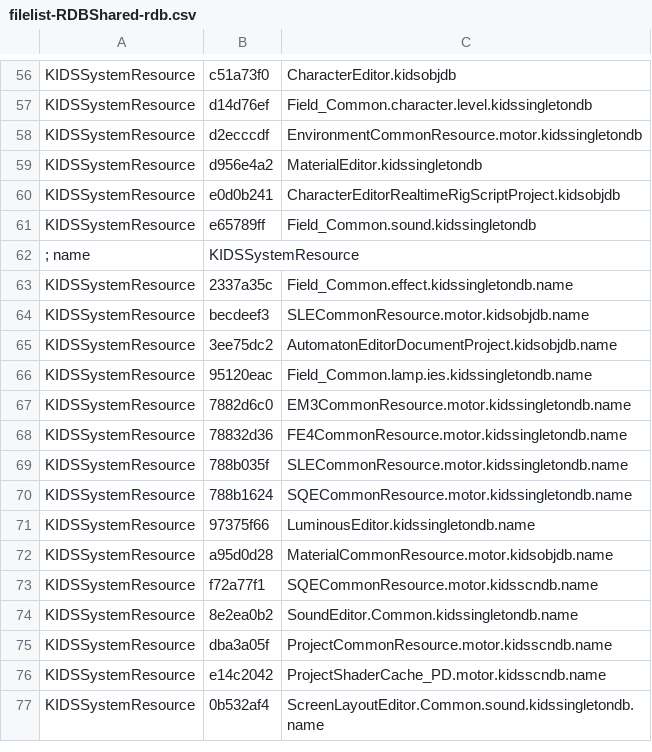
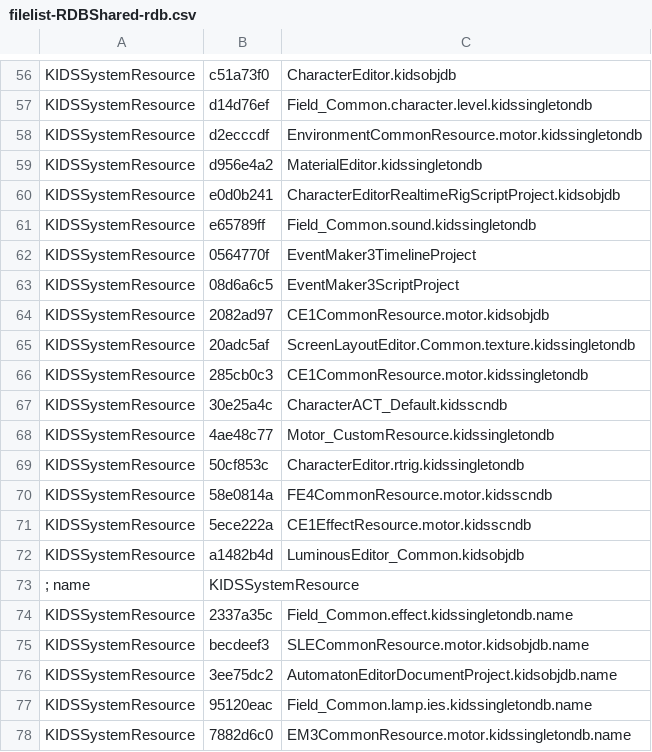
Before and after one commit to yretenai/Cethleann, a CSV file: Cethleann/filelist-RDBShared-rdb.csv, drawn as a sheet; only a part is shown, gaps mark what is left out; the shorter side is filled out with more unchanged rows.

```diff
--- a/Cethleann/filelist-RDBShared-rdb.csv
+++ b/Cethleann/filelist-RDBShared-rdb.csv
@@ -61,2 +61,13 @@ KIDSSystemResource,e0d0b241,CharacterEditorRealtimeRigScriptProject.kidsobjdb
 KIDSSystemResource,e65789ff,Field_Common.sound.kidssingletondb
+KIDSSystemResource,0564770f,EventMaker3TimelineProject
+KIDSSystemResource,08d6a6c5,EventMaker3ScriptProject
+KIDSSystemResource,2082ad97,CE1CommonResource.motor.kidsobjdb
+KIDSSystemResource,20adc5af,ScreenLayoutEditor.Common.texture.kidssingletondb
+KIDSSystemResource,285cb0c3,CE1CommonResource.motor.kidssingletondb
+KIDSSystemResource,30e25a4c,CharacterACT_Default.kidsscndb
+KIDSSystemResource,4ae48c77,Motor_CustomResource.kidssingletondb
+KIDSSystemResource,50cf853c,CharacterEditor.rtrig.kidssingletondb
+KIDSSystemResource,58e0814a,FE4CommonResource.motor.kidsscndb
+KIDSSystemResource,5ece222a,CE1EffectResource.motor.kidsscndb
+KIDSSystemResource,a1482b4d,LuminousEditor_Common.kidsobjdb
 ; name,KIDSSystemResource,
```
Also changed, not shown: 4 other files.
